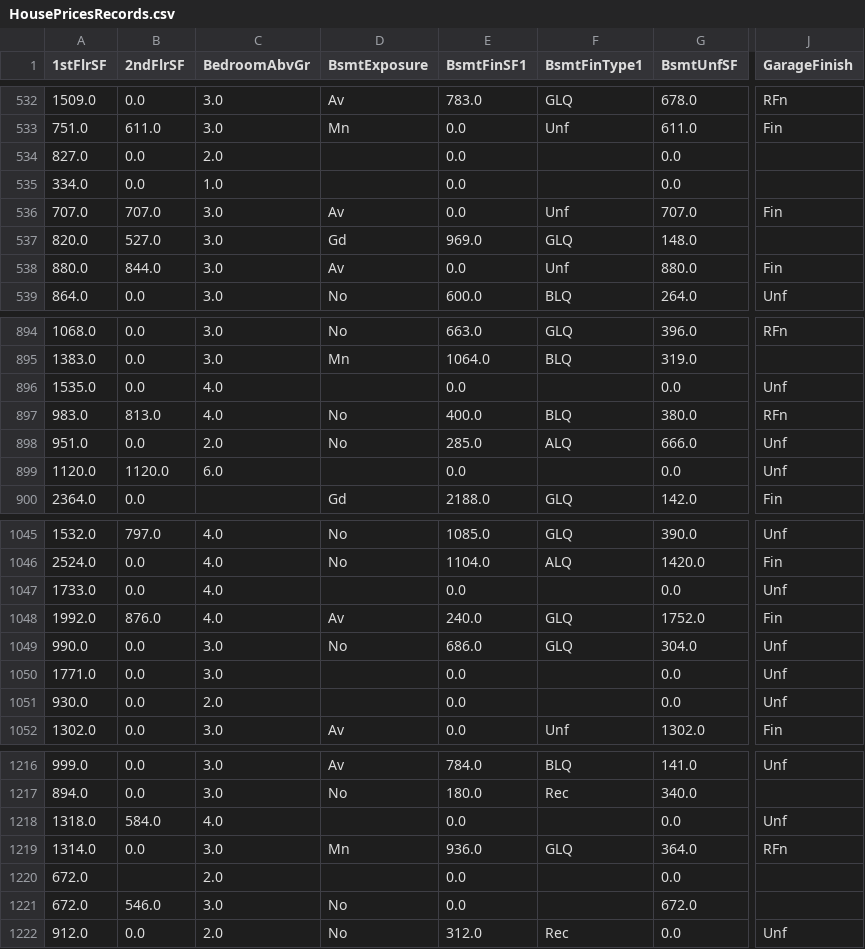
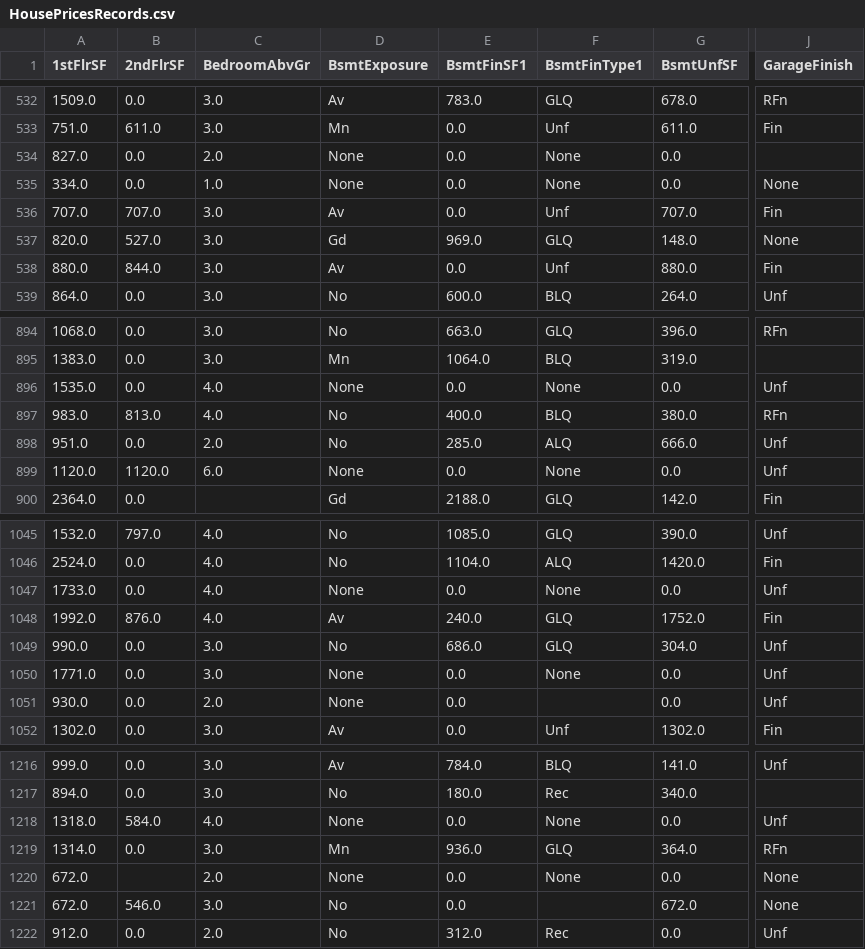
Before and after one commit to HumaIlyas/Project-heritage-housing-issues, a CSV file: outputs/datasets/collection/HousePricesRecords.csv, drawn as a sheet; only a part is shown, gaps mark what is left out; the diff covers the shown part only; the diff names each change by its address in the sheet, - before the commit and + after, or states it on an @@ line.

Commit message:
Add data collection

```diff
--- a/outputs/datasets/collection/HousePricesRecords.csv
+++ b/outputs/datasets/collection/HousePricesRecords.csv
-D534:D535 (BsmtExposure): (empty)
+D534:D535 (BsmtExposure): None
-F534:F535 (BsmtFinType1): (empty)
+F534:F535 (BsmtFinType1): None
-J535 (GarageFinish): (empty)
+J535 (GarageFinish): None
-J537 (GarageFinish): (empty)
+J537 (GarageFinish): None
-D896 (BsmtExposure): (empty)
+D896 (BsmtExposure): None
-F896 (BsmtFinType1): (empty)
+F896 (BsmtFinType1): None
-D899 (BsmtExposure): (empty)
+D899 (BsmtExposure): None
-F899 (BsmtFinType1): (empty)
+F899 (BsmtFinType1): None
-D1047 (BsmtExposure): (empty)
+D1047 (BsmtExposure): None
-F1047 (BsmtFinType1): (empty)
+F1047 (BsmtFinType1): None
-D1050:D1051 (BsmtExposure): (empty)
+D1050:D1051 (BsmtExposure): None
-F1050 (BsmtFinType1): (empty)
+F1050 (BsmtFinType1): None
-D1218 (BsmtExposure): (empty)
+D1218 (BsmtExposure): None
-F1218 (BsmtFinType1): (empty)
+F1218 (BsmtFinType1): None
-D1220 (BsmtExposure): (empty)
+D1220 (BsmtExposure): None
-F1220 (BsmtFinType1): (empty)
+F1220 (BsmtFinType1): None
-J1220:J1221 (GarageFinish): (empty)
+J1220:J1221 (GarageFinish): None
```
Also changed, not shown: 121 edited cells elsewhere in this file, 8 other files.
